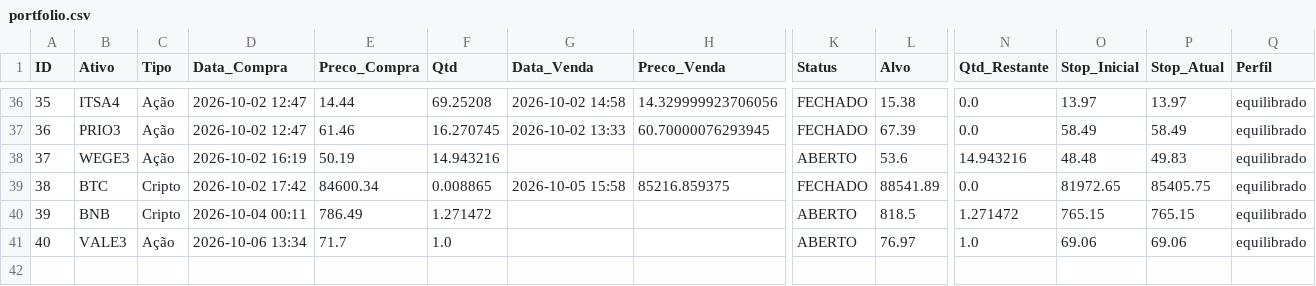
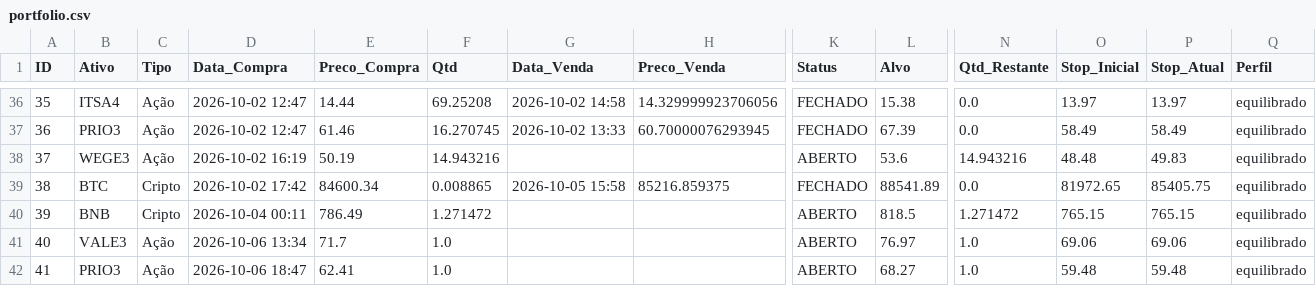
Before and after one commit to Fellipe628/Robo-trader-, a CSV file: portfolio.csv, drawn as a sheet; only a part is shown, gaps mark what is left out; rows hold the shown columns only; the diff names each change by its address in the sheet, - before the commit and + after, or states it on an @@ line.

```diff
--- a/portfolio.csv
+++ b/portfolio.csv
+row 42: 41 | PRIO3 | Ação | 2026-10-06 18:47 | 62.41 | 1.0 |  |  | ABERTO | 68.27 | 1.0 | 59.48 | 59.48 | equilibrado
```
Also changed, not shown: historico_sinais.csv, 1 other file.
